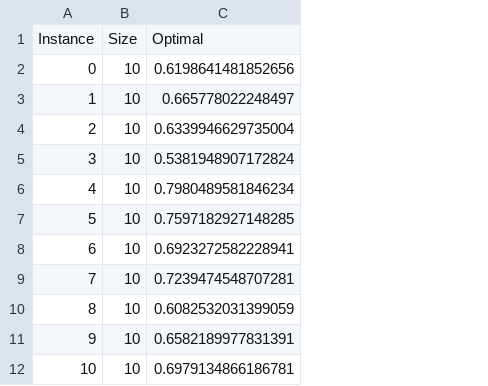
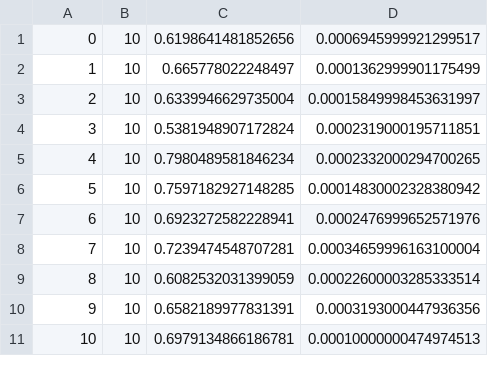
Before and after one commit to Exagor/infof424_combinatorial_project, a CSV file: results/results_AP.csv, drawn as a sheet; only a part is shown; removed rows and columns are numbered as before the commit, all else as after; the diff names each change by its address in the sheet, - before the commit and + after, or states it on an @@ line.

Commit message:
Results on all instances with APC-MILP

```diff
--- a/results/results_AP.csv
+++ b/results/results_AP.csv
+column D, rows 1-11: 0.0006945999921299517 | 0.0001362999901175499 | 0.00015849998453631997 | 0.0002319000195711851 | 0.0002332000294700265 | 0.00014830002328380942 | 0.0002476999652571976 | 0.00034659996163100004 | 0.00022600003285333514 | 0.0003193000447936356 | 0.00010000000474974513
-row 1: Instance | Size | Optimal
```
Also changed, not shown: results/results_APL.csv, 5 other files.
